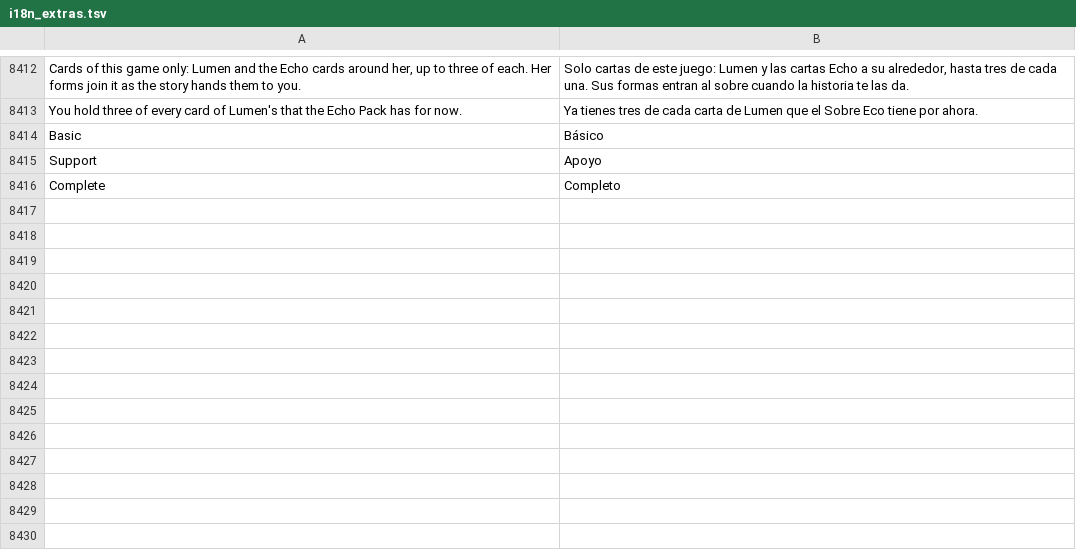
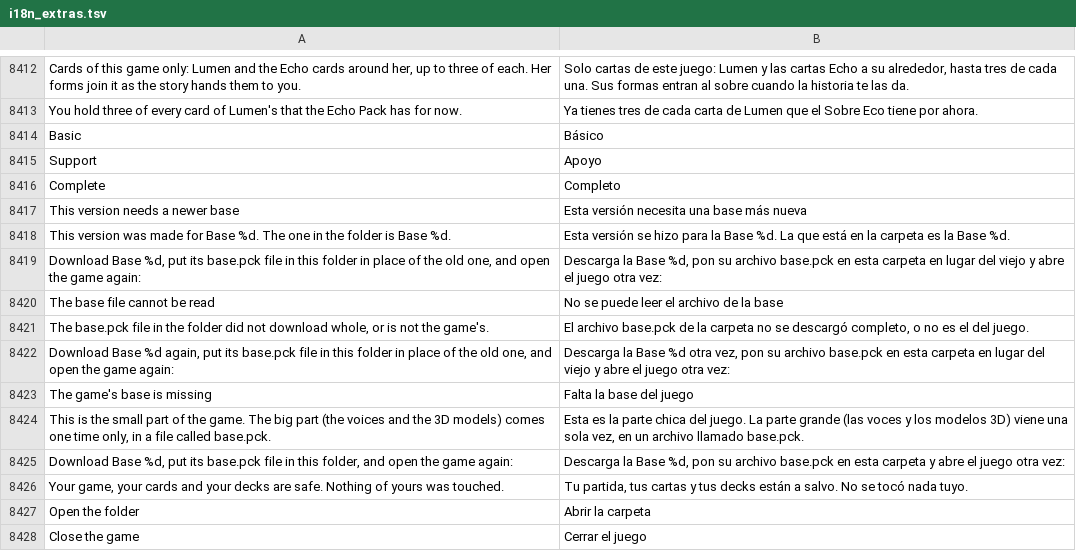
Before and after one commit to raulgniubo/yugioh-crossroads, a TSV file: tools/dev/i18n_extras.tsv, drawn as a sheet; only a part is shown, gaps mark what is left out.

```diff
--- a/tools/dev/i18n_extras.tsv
+++ b/tools/dev/i18n_extras.tsv
@@ -8416 +8416,13 @@ Support	Apoyo
 Complete	Completo
+This version needs a newer base	Esta versión necesita una base más nueva
+This version was made for Base %d. The one in the folder is Base %d.	Esta versión se hizo para la Base %d. La que está en la carpeta es la Base %d.
+Download Base %d, put its base.pck file in this folder in place of the old one, and open the game again:	Descarga la Base %d, pon su archivo base.pck en esta carpeta en lugar del viejo y abre el juego otra vez:
+The base file cannot be read	No se puede leer el archivo de la base
+The base.pck file in the folder did not download whole, or is not the game's.	El archivo base.pck de la carpeta no se descargó completo, o no es el del juego.
+Download Base %d again, put its base.pck file in this folder in place of the old one, and open the game again:	Descarga la Base %d otra vez, pon su archivo base.pck en esta carpeta en lugar del viejo y abre el juego otra vez:
+The game's base is missing	Falta la base del juego
+This is the small part of the game. The big part (the voices and the 3D models) comes one time only, in a file called base.pck.	Esta es la parte chica del juego. La parte grande (las voces y los modelos 3D) viene una sola vez, en un archivo llamado base.pck.
+Download Base %d, put its base.pck file in this folder, and open the game again:	Descarga la Base %d, pon su archivo base.pck en esta carpeta y abre el juego otra vez:
+Your game, your cards and your decks are safe. Nothing of yours was touched.	Tu partida, tus cartas y tus decks están a salvo. No se tocó nada tuyo.
+Open the folder	Abrir la carpeta
+Close the game	Cerrar el juego
```
Also changed, not shown: 19 other files.
